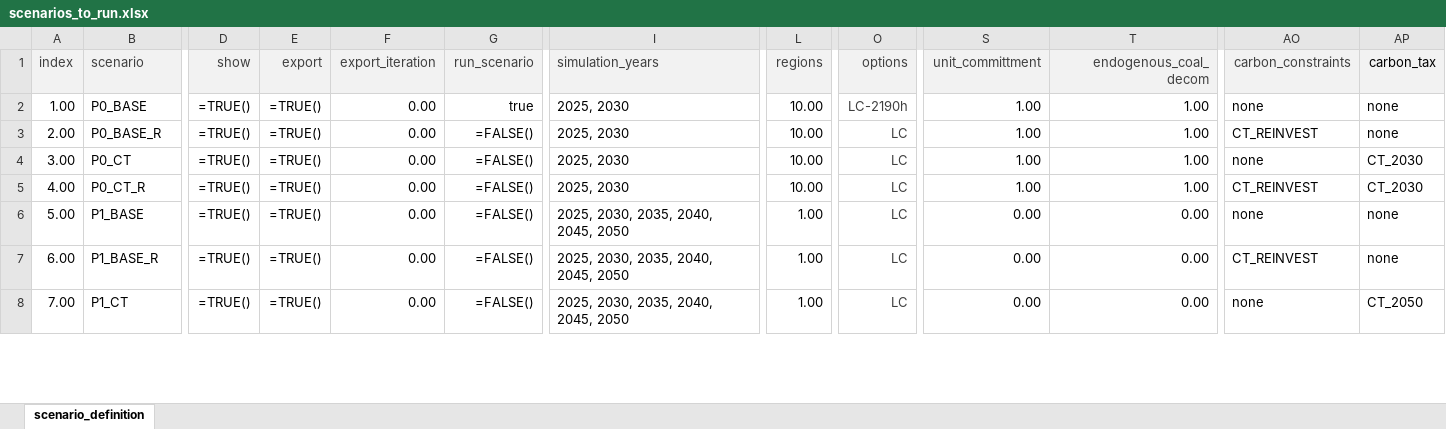
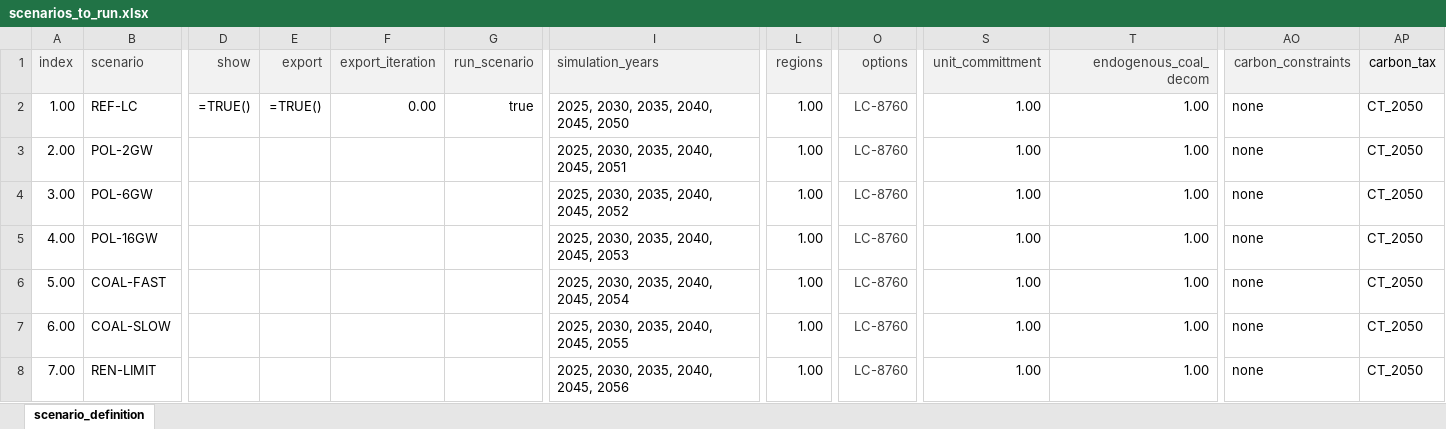
Before and after one commit to matthewgabin1997/pypsa-rsa, an Excel workbook: scenarios/Gas_to_Power/scenarios_to_run.xlsx, sheet scenario_definition, drawn as a sheet; only a part is shown, gaps mark what is left out; values as stored, in another font and other column widths than the file's, no borders; formulas without a stored value are shown as written; the diff covers the shown part only; the diff names each change by its address in the sheet, - before the commit and + after, or states it on an @@ line.

Commit message:
All sceanrios inputted

```diff
--- a/scenarios/Gas_to_Power/scenarios_to_run.xlsx (sheet scenario_definition)
+++ b/scenarios/Gas_to_Power/scenarios_to_run.xlsx (sheet scenario_definition)
-B2 (scenario): P0_BASE
+B2 (scenario): REF-LC
-I2 (simulation_years): 2025, 2030
+I2 (simulation_years): 2025, 2030, 2035, 2040, 2045, 2050
-L2:L5 (regions): 10.00
+L2:L5 (regions): 1.00
-O2 (options): LC-2190h
+O2 (options): LC-8760
-AP2:AP3 (carbon_tax): none
+AP2:AP3 (carbon_tax): CT_2050
-B3 (scenario): P0_BASE_R
+B3 (scenario): POL-2GW
-D3:D8 (show): =TRUE()
+D3:D8 (show): (empty)
-E3:E8 (export): =TRUE()
+E3:E8 (export): (empty)
-F3:F8 (export_iteration): 0.00
+F3:F8 (export_iteration): (empty)
-G3:G8 (run_scenario): =FALSE()
+G3:G8 (run_scenario): (empty)
-I3 (simulation_years): 2025, 2030
+I3 (simulation_years): 2025, 2030, 2035, 2040, 2045, 2051
-O3:O8 (options): LC
+O3:O8 (options): LC-8760
-AO3 (carbon_constraints): CT_REINVEST
+AO3 (carbon_constraints): none
-B4 (scenario): P0_CT
+B4 (scenario): POL-6GW
-I4 (simulation_years): 2025, 2030
+I4 (simulation_years): 2025, 2030, 2035, 2040, 2045, 2052
-AP4:AP5 (carbon_tax): CT_2030
+AP4:AP5 (carbon_tax): CT_2050
-B5 (scenario): P0_CT_R
+B5 (scenario): POL-16GW
-I5 (simulation_years): 2025, 2030
+I5 (simulation_years): 2025, 2030, 2035, 2040, 2045, 2053
-AO5 (carbon_constraints): CT_REINVEST
+AO5 (carbon_constraints): none
-B6 (scenario): P1_BASE
+B6 (scenario): COAL-FAST
-I6 (simulation_years): 2025, 2030, 2035, 2040, 2045, 2050
+I6 (simulation_years): 2025, 2030, 2035, 2040, 2045, 2054
-S6:S8 (unit_committment): 0.00
+S6:S8 (unit_committment): 1.00
-T6:T8 (endogenous_coal_decom): 0.00
+T6:T8 (endogenous_coal_decom): 1.00
-AP6:AP7 (carbon_tax): none
+AP6:AP7 (carbon_tax): CT_2050
-B7 (scenario): P1_BASE_R
+B7 (scenario): COAL-SLOW
-I7 (simulation_years): 2025, 2030, 2035, 2040, 2045, 2050
+I7 (simulation_years): 2025, 2030, 2035, 2040, 2045, 2055
-AO7 (carbon_constraints): CT_REINVEST
+AO7 (carbon_constraints): none
-B8 (scenario): P1_CT
+B8 (scenario): REN-LIMIT
-I8 (simulation_years): 2025, 2030, 2035, 2040, 2045, 2050
+I8 (simulation_years): 2025, 2030, 2035, 2040, 2045, 2056
```
Also changed, not shown: 21 added rows and 22 edited cells elsewhere in this sheet.
